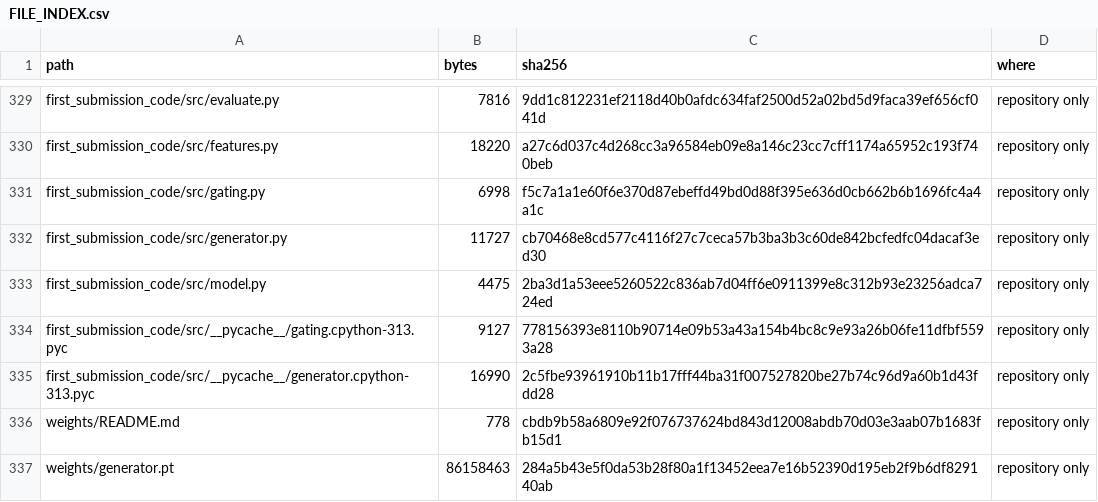
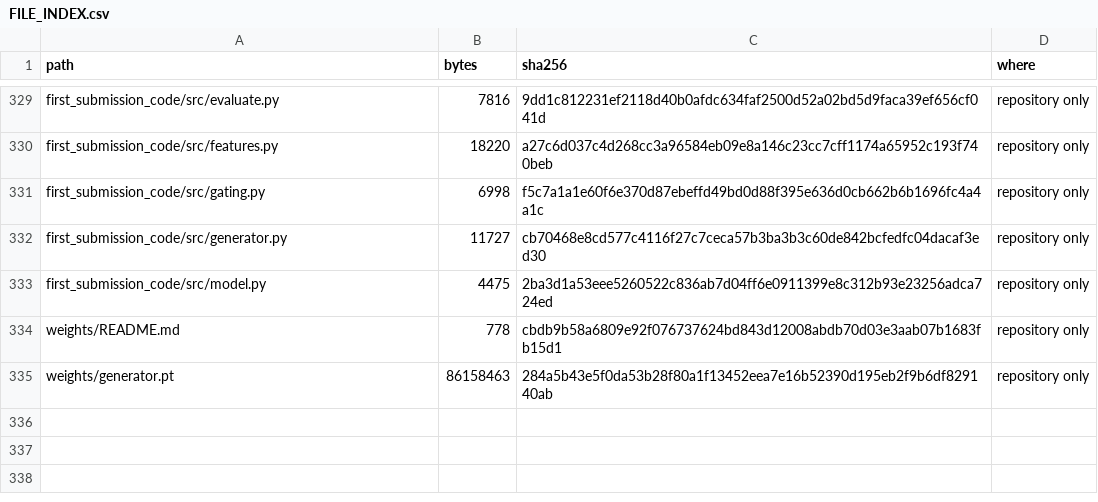
Before and after one commit to ZAFAR-AHMAD-5359/heart-sound-segmentation-murmur-characterisation, a CSV file: FILE_INDEX.csv, drawn as a sheet; only a part is shown, gaps mark what is left out.

```diff
--- a/FILE_INDEX.csv
+++ b/FILE_INDEX.csv
@@ -333,4 +333,2 @@ first_submission_code/src/generator.py,11727,cb70468e8cd577c4116f27c7ceca57b3ba3
 first_submission_code/src/model.py,4475,2ba3d1a53eee5260522c836ab7d04ff6e0911399e8c312b93e23256adca724ed,repository only
-first_submission_code/src/__pycache__/gating.cpython-313.pyc,9127,778156393e8110b90714e09b53a43a154b4bc8c9e93a26b06fe11dfbf5593a28,repository only
-first_submission_code/src/__pycache__/generator.cpython-313.pyc,16990,2c5fbe93961910b11b17fff44ba31f007527820be27b74c96d9a60b1d43fdd28,repository only
 weights/README.md,778,cbdb9b58a6809e92f076737624bd843d12008abdb70d03e3aab07b1683fb15d1,repository only
```
